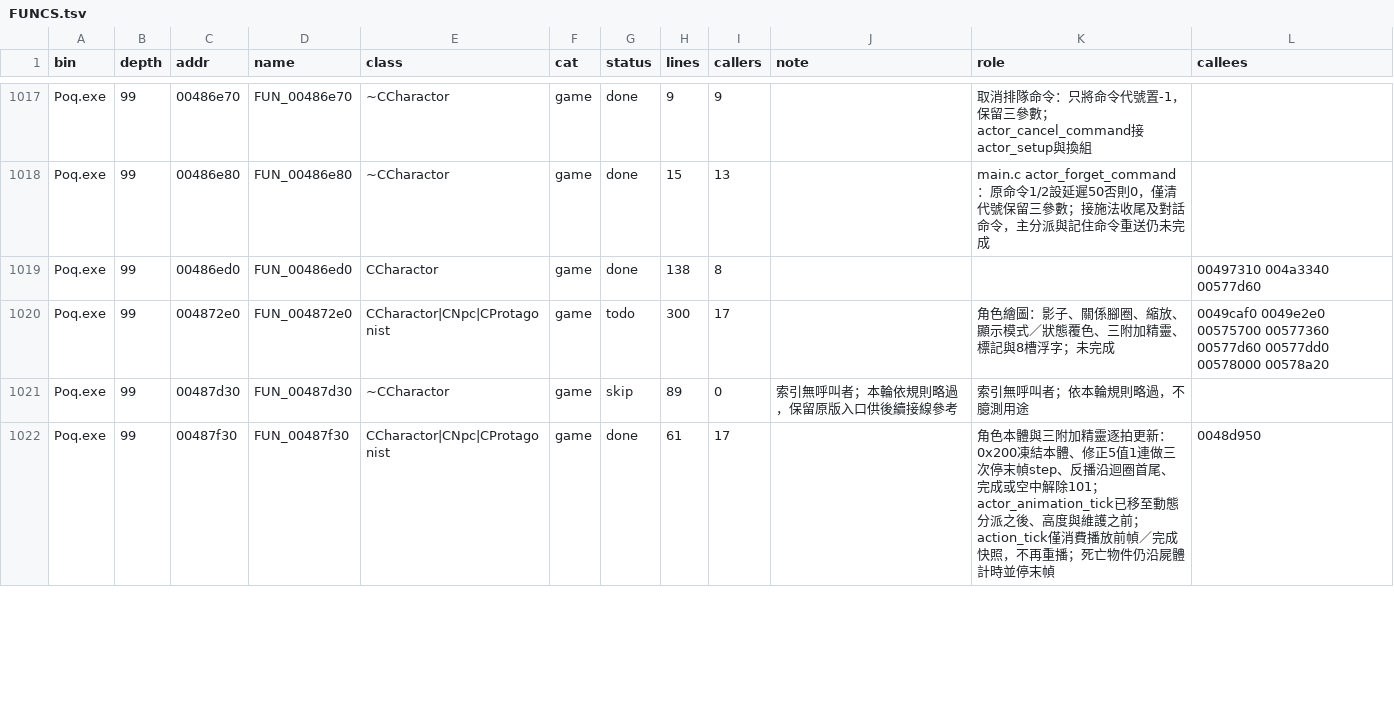
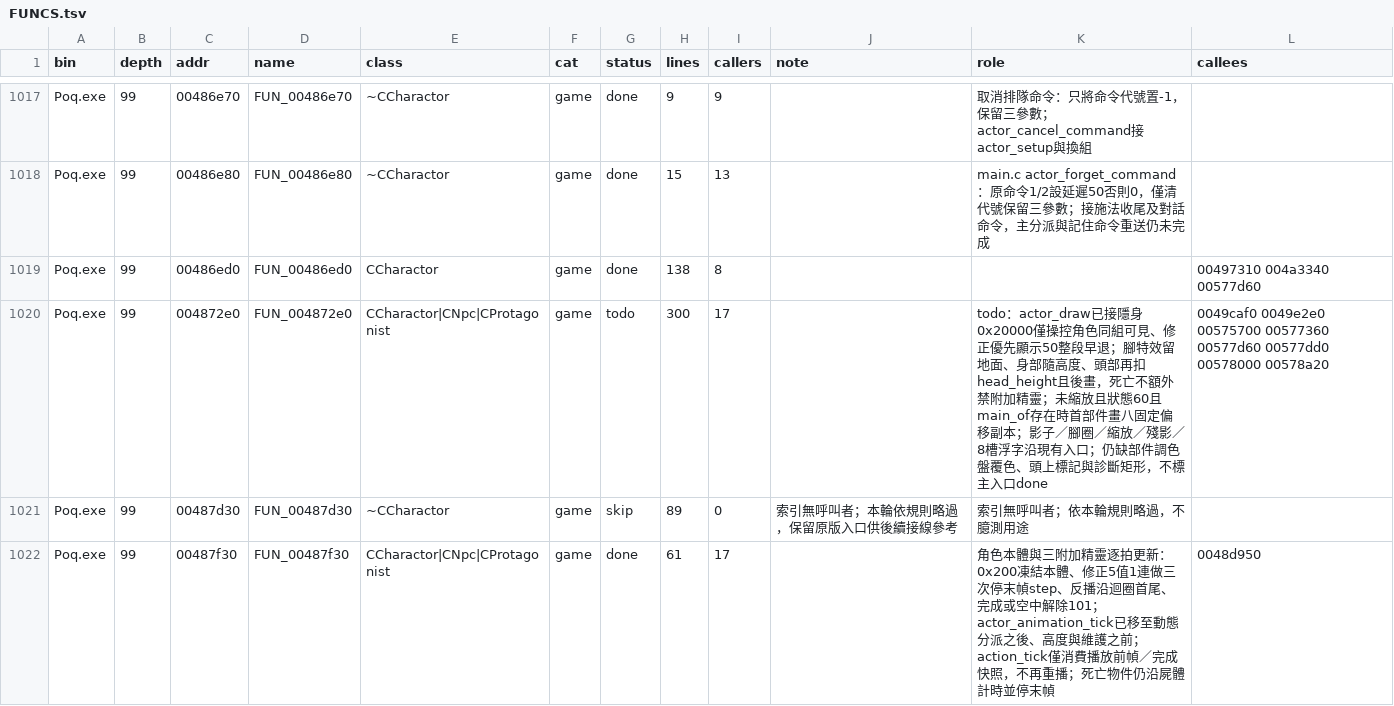
Before and after one commit to chanwunkong/SideTest, a TSV file: QinPort/FUNCS.tsv, drawn as a sheet; only a part is shown, gaps mark what is left out.

```diff
--- a/QinPort/FUNCS.tsv
+++ b/QinPort/FUNCS.tsv
@@ -1019,3 +1019,3 @@ Poq.exe	99	00486e80	FUN_00486e80	~CCharactor	game	done	15	13		main.c actor_forge
 Poq.exe	99	00486ed0	FUN_00486ed0	CCharactor	game	done	138	8			00497310 004a3340 00577d60
-Poq.exe	99	004872e0	FUN_004872e0	CCharactor|CNpc|CProtagonist	game	todo	300	17		角色繪圖：影子、關係腳圈、縮放、顯示模式／狀態覆色、三附加精靈、標記與8槽浮字；未完成	0049caf0 0049e2e0 00575700 00577360 00577d60 00577dd0 00578000 00578a20
+Poq.exe	99	004872e0	FUN_004872e0	CCharactor|CNpc|CProtagonist	game	todo	300	17		todo：actor_draw已接隱身0x20000僅操控角色同組可見、修正優先顯示50整段早退；腳特效留地面、身部隨高度、頭部再扣head_height且後畫，死亡不額外禁附加精靈；未縮放且狀態60且main_of存在時首部件畫八固定偏移副本；影子／腳圈／縮放／殘影／8槽浮字沿現有入口；仍缺部件調色盤覆色、頭上標記與診斷矩形，不標主入口done	0049caf0 0049e2e0 00575700 00577360 00577d60 00577dd0 00578000 00578a20
 Poq.exe	99	00487d30	FUN_00487d30	~CCharactor	game	skip	89	0	索引無呼叫者；本輪依規則略過，保留原版入口供後續接線參考	索引無呼叫者；依本輪規則略過，不臆測用途	
```
Also changed, not shown: QinPort/tools/fields.tsv, QinPort/tools/roles.tsv, 3 other files.
